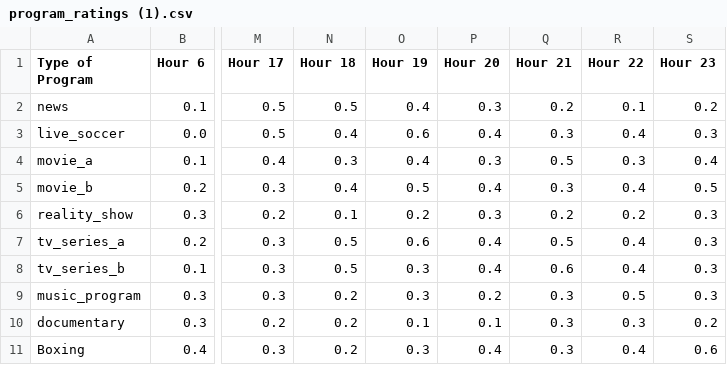
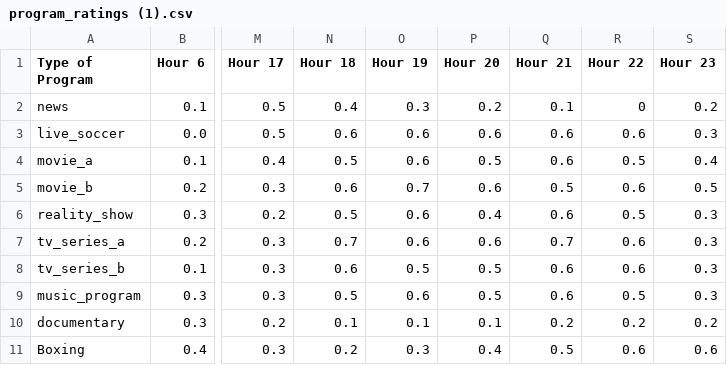
Before and after one commit to nisahanani/tvscheduling1, a CSV file: program_ratings (1).csv, drawn as a sheet; only a part is shown, gaps mark what is left out; the diff names each change by its address in the sheet, - before the commit and + after, or states it on an @@ line.

Commit message:
Update program_ratings (1).csv

```diff
--- a/program_ratings (1).csv
+++ b/program_ratings (1).csv
-N2 (Hour 18): 0.5
+N2 (Hour 18): 0.4
-O2 (Hour 19): 0.4
+O2 (Hour 19): 0.3
-P2 (Hour 20): 0.3
+P2 (Hour 20): 0.2
-Q2 (Hour 21): 0.2
+Q2 (Hour 21): 0.1
-R2 (Hour 22): 0.1
+R2 (Hour 22): 0
-N3 (Hour 18): 0.4
+N3 (Hour 18): 0.6
-P3 (Hour 20): 0.4
+P3 (Hour 20): 0.6
-Q3 (Hour 21): 0.3
+Q3 (Hour 21): 0.6
-R3 (Hour 22): 0.4
+R3 (Hour 22): 0.6
-N4 (Hour 18): 0.3
+N4 (Hour 18): 0.5
-O4 (Hour 19): 0.4
+O4 (Hour 19): 0.6
-P4 (Hour 20): 0.3
+P4 (Hour 20): 0.5
-Q4 (Hour 21): 0.5
+Q4 (Hour 21): 0.6
-R4 (Hour 22): 0.3
+R4 (Hour 22): 0.5
-N5 (Hour 18): 0.4
+N5 (Hour 18): 0.6
-O5 (Hour 19): 0.5
+O5 (Hour 19): 0.7
-P5 (Hour 20): 0.4
+P5 (Hour 20): 0.6
-Q5 (Hour 21): 0.3
+Q5 (Hour 21): 0.5
-R5 (Hour 22): 0.4
+R5 (Hour 22): 0.6
-N6 (Hour 18): 0.1
+N6 (Hour 18): 0.5
-O6 (Hour 19): 0.2
+O6 (Hour 19): 0.6
-P6 (Hour 20): 0.3
+P6 (Hour 20): 0.4
-Q6 (Hour 21): 0.2
+Q6 (Hour 21): 0.6
-R6 (Hour 22): 0.2
+R6 (Hour 22): 0.5
-N7 (Hour 18): 0.5
+N7 (Hour 18): 0.7
-P7 (Hour 20): 0.4
+P7 (Hour 20): 0.6
-Q7 (Hour 21): 0.5
+Q7 (Hour 21): 0.7
-R7:R8 (Hour 22): 0.4
+R7:R8 (Hour 22): 0.6
-N8 (Hour 18): 0.5
+N8 (Hour 18): 0.6
-O8 (Hour 19): 0.3
+O8 (Hour 19): 0.5
-P8 (Hour 20): 0.4
+P8 (Hour 20): 0.5
-N9 (Hour 18): 0.2
+N9 (Hour 18): 0.5
-O9 (Hour 19): 0.3
+O9 (Hour 19): 0.6
-P9 (Hour 20): 0.2
+P9 (Hour 20): 0.5
-Q9 (Hour 21): 0.3
+Q9 (Hour 21): 0.6
-N10 (Hour 18): 0.2
+N10 (Hour 18): 0.1
-Q10 (Hour 21): 0.3
+Q10 (Hour 21): 0.2
-R10 (Hour 22): 0.3
+R10 (Hour 22): 0.2
-Q11 (Hour 21): 0.3
+Q11 (Hour 21): 0.5
-R11 (Hour 22): 0.4
+R11 (Hour 22): 0.6
```
